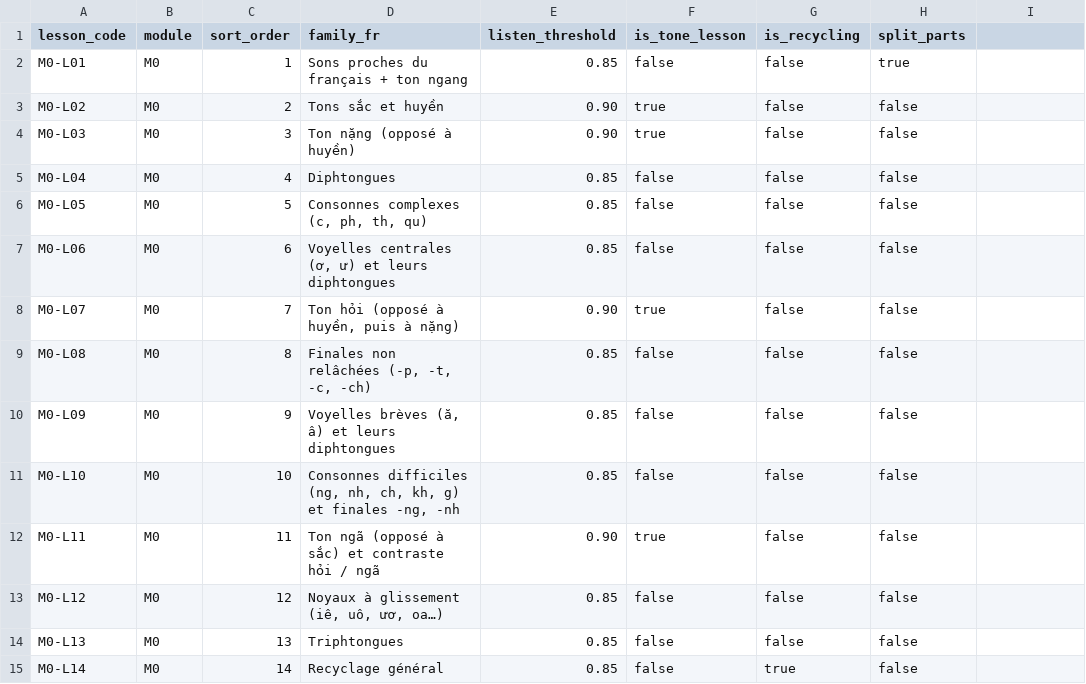
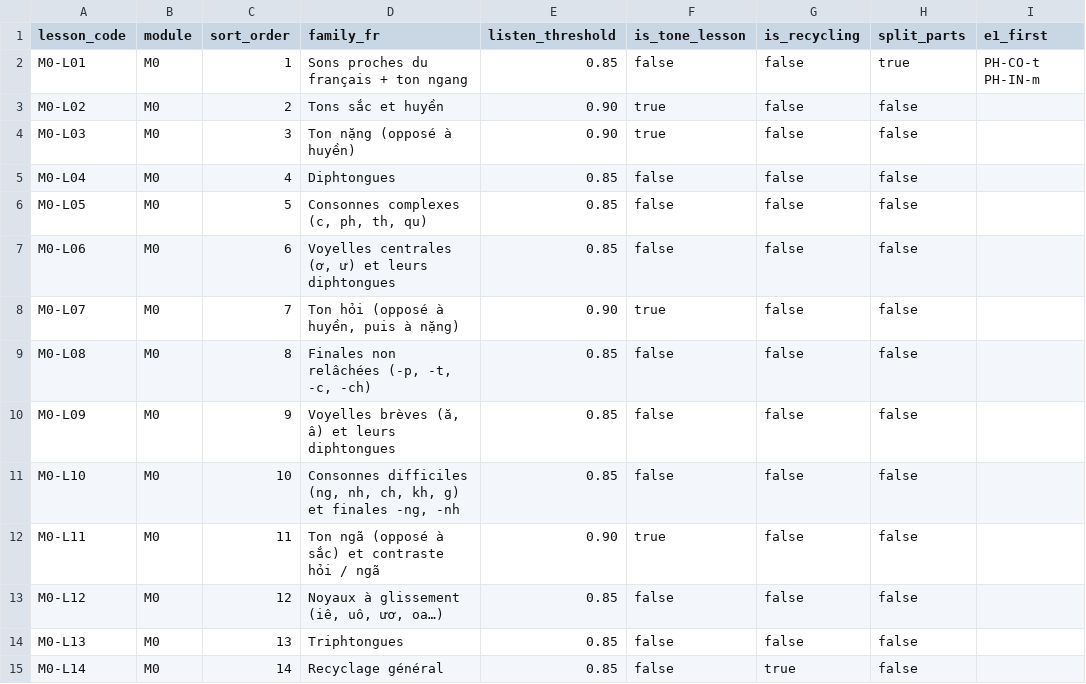
Before and after one commit to cappleinouest-lang/viet-project, a CSV file: 04_DONNEES/lecons.csv, drawn as a sheet; the diff names each change by its address in the sheet, - before the commit and + after, or states it on an @@ line.

```diff
--- a/04_DONNEES/lecons.csv
+++ b/04_DONNEES/lecons.csv
-I1: (empty)
+I1: e1_first
-I2 (e1_first): (empty)
+I2 (e1_first): PH-CO-t PH-IN-m
```
Also changed, not shown: 04_DONNEES/exemples_e1.csv, 9 other files.
